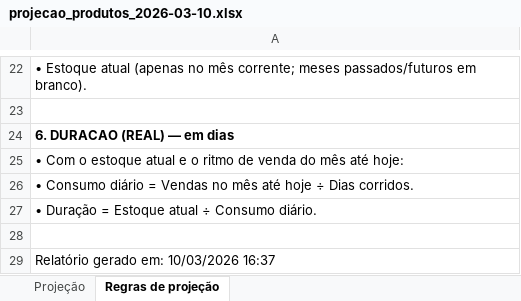
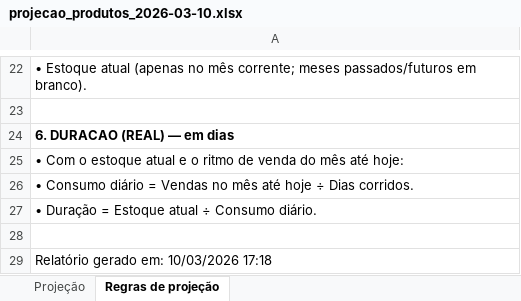
Before and after one commit to andrevsnerd/multi_dashboard, an Excel workbook: projecao_produtos_2026-03-10.xlsx, sheet Regras de projeção, drawn as a sheet; only a part is shown, gaps mark what is left out; values as stored, in another font and other column widths than the file's, no borders; the diff names each change by its address in the sheet, - before the commit and + after, or states it on an @@ line.

```diff
--- a/projecao_produtos_2026-03-10.xlsx (sheet Regras de projeção)
+++ b/projecao_produtos_2026-03-10.xlsx (sheet Regras de projeção)
-A29: Relatório gerado em: 10/03/2026 16:37
+A29: Relatório gerado em: 10/03/2026 17:18
```
Also changed, not shown: sheet Projeção, 12 other files.
